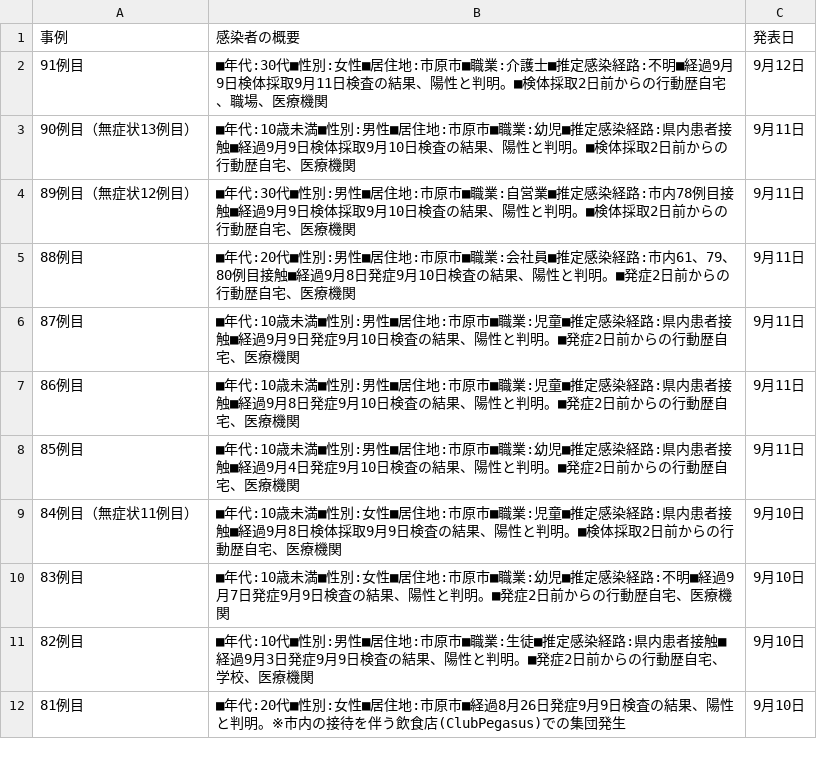
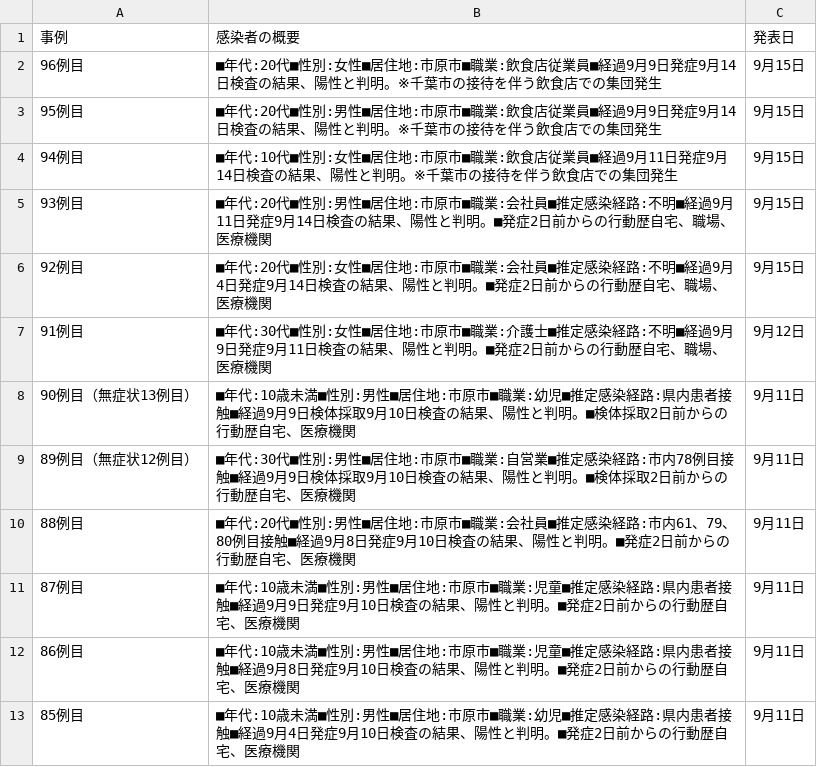
Before and after one commit to YanaseT/covid19_ichihara_make_json, a CSV file: src/Downloads/table_data/corona_t.csv, drawn as a sheet; only a part is shown; the shorter side is filled out with more unchanged rows.

```diff
--- a/src/Downloads/table_data/corona_t.csv
+++ b/src/Downloads/table_data/corona_t.csv
@@ -1,3 +1,8 @@
 事例,感染者の概要,発表日
-91例目,■年代:30代■性別:女性■居住地:市原市■職業:介護士■推定感染経路:不明■経過9月9日検体採取9月11日検査の結果、陽性と判明。■検体採取2日前からの行動歴自宅、職場、医療機関,9月12日
+96例目,■年代:20代■性別:女性■居住地:市原市■職業:飲食店従業員■経過9月9日発症9月14日検査の結果、陽性と判明。※千葉市の接待を伴う飲食店での集団発生,9月15日
+95例目,■年代:20代■性別:男性■居住地:市原市■職業:飲食店従業員■経過9月9日発症9月14日検査の結果、陽性と判明。※千葉市の接待を伴う飲食店での集団発生,9月15日
+94例目,■年代:10代■性別:女性■居住地:市原市■職業:飲食店従業員■経過9月11日発症9月14日検査の結果、陽性と判明。※千葉市の接待を伴う飲食店での集団発生,9月15日
+93例目,■年代:20代■性別:男性■居住地:市原市■職業:会社員■推定感染経路:不明■経過9月11日発症9月14日検査の結果、陽性と判明。■発症2日前からの行動歴自宅、職場、医療機関,9月15日
+92例目,■年代:20代■性別:女性■居住地:市原市■職業:会社員■推定感染経路:不明■経過9月4日発症9月14日検査の結果、陽性と判明。■発症2日前からの行動歴自宅、職場、医療機関,9月15日
+91例目,■年代:30代■性別:女性■居住地:市原市■職業:介護士■推定感染経路:不明■経過9月9日発症9月11日検査の結果、陽性と判明。■発症2日前からの行動歴自宅、職場、医療機関,9月12日
 90例目（無症状13例目）,■年代:10歳未満■性別:男性■居住地:市原市■職業:幼児■推定感染経路:県内患者接触■経過9月9日検体採取9月10日検査の結果、陽性と判明。■検体採取2日前からの行動歴自宅、医療機関,9月11日
```
Also changed, not shown: src/Downloads/each_data/2020_9.csv, src/Downloads/final_data/total.csv, 2 other files.
